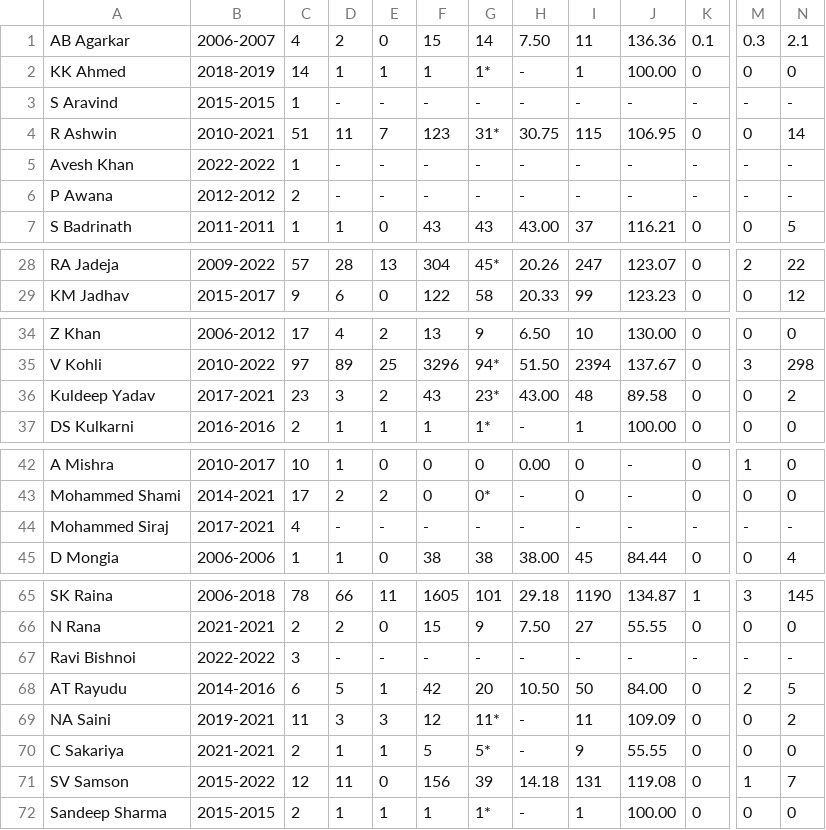
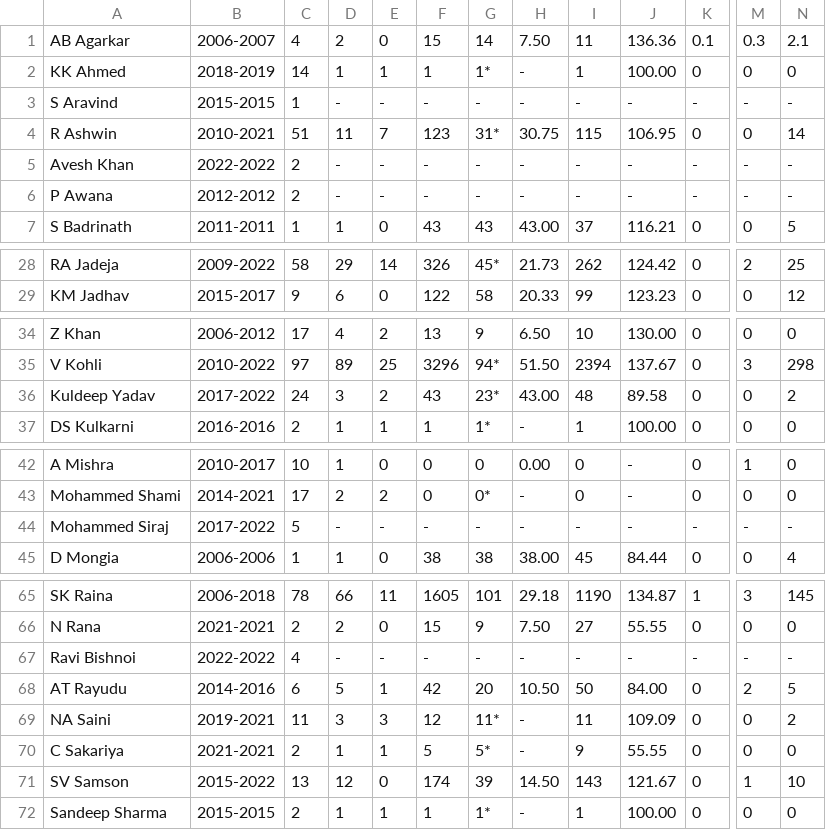
Before and after one commit to jisshub/FULL-STACK-DATA-SCIENCE-INEURON-, a CSV file: PANDAS/cricket.csv, drawn as a sheet; only a part is shown, gaps mark what is left out; the diff covers the shown part only; the diff names each change by its address in the sheet, - before the commit and + after, or states it on an @@ line.

```diff
--- a/PANDAS/cricket.csv
+++ b/PANDAS/cricket.csv
-C5: 1
+C5: 2
-C28: 57
+C28: 58
-D28: 28
+D28: 29
-E28: 13
+E28: 14
-F28: 304
+F28: 326
-H28: 20.26
+H28: 21.73
-I28: 247
+I28: 262
-J28: 123.07
+J28: 124.42
-N28: 22
+N28: 25
-B36: 2017-2021
+B36: 2017-2022
-C36: 23
+C36: 24
-B44: 2017-2021
+B44: 2017-2022
-C44: 4
+C44: 5
-C67: 3
+C67: 4
-C71: 12
+C71: 13
-D71: 11
+D71: 12
-F71: 156
+F71: 174
-H71: 14.18
+H71: 14.50
-I71: 131
+I71: 143
-J71: 119.08
+J71: 121.67
-N71: 7
+N71: 10
```
Also changed, not shown: 38 edited cells elsewhere in this file, PANDAS/final.csv, 1 other file.
